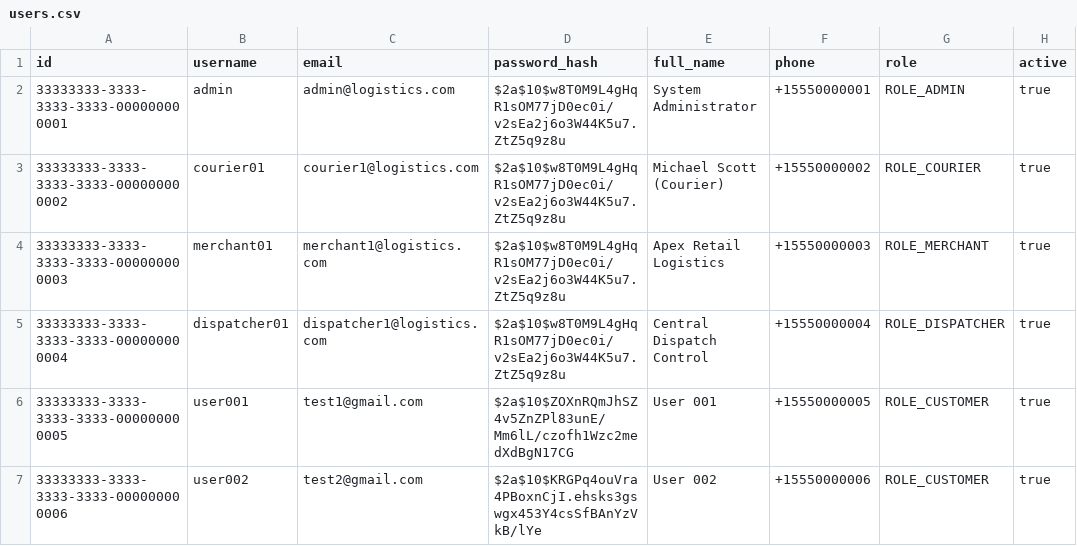
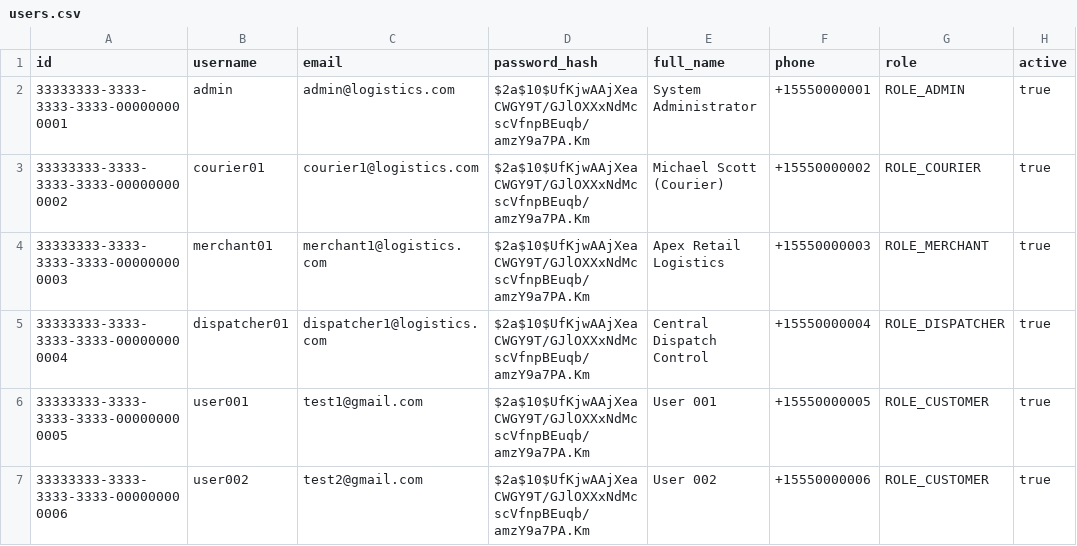
Before and after one commit to vanlinh00/Logistics_Delivery_Microservices_Platform, a CSV file: microservices/user-auth-service/src/main/resources/db/data/users.csv, drawn as a sheet; only a part is shown; the diff names each change by its address in the sheet, - before the commit and + after, or states it on an @@ line.

Commit message:
fix(auth): update test user password hashes
Rotate expired or insecure password hashes for development user accounts in the seed data.

```diff
--- a/microservices/user-auth-service/src/main/resources/db/data/users.csv
+++ b/microservices/user-auth-service/src/main/resources/db/data/users.csv
-D2:D5 (password_hash): $2a$10$w8T0M9L4gHqR1sOM77jD0ec0i/v2sEa2j6o3W44K5u7.ZtZ5q9z8u
+D2:D5 (password_hash): $2a$10$UfKjwAAjXeaCWGY9T/GJlOXXxNdMcscVfnpBEuqb/amzY9a7PA.Km
-D6 (password_hash): $2a$10$ZOXnRQmJhSZ4v5ZnZPl83unE/Mm6lL/czofh1Wzc2medXdBgN17CG
+D6 (password_hash): $2a$10$UfKjwAAjXeaCWGY9T/GJlOXXxNdMcscVfnpBEuqb/amzY9a7PA.Km
-D7 (password_hash): $2a$10$KRGPq4ouVra4PBoxnCjI.ehsks3gswgx453Y4csSfBAnYzVkB/lYe
+D7 (password_hash): $2a$10$UfKjwAAjXeaCWGY9T/GJlOXXxNdMcscVfnpBEuqb/amzY9a7PA.Km
```
